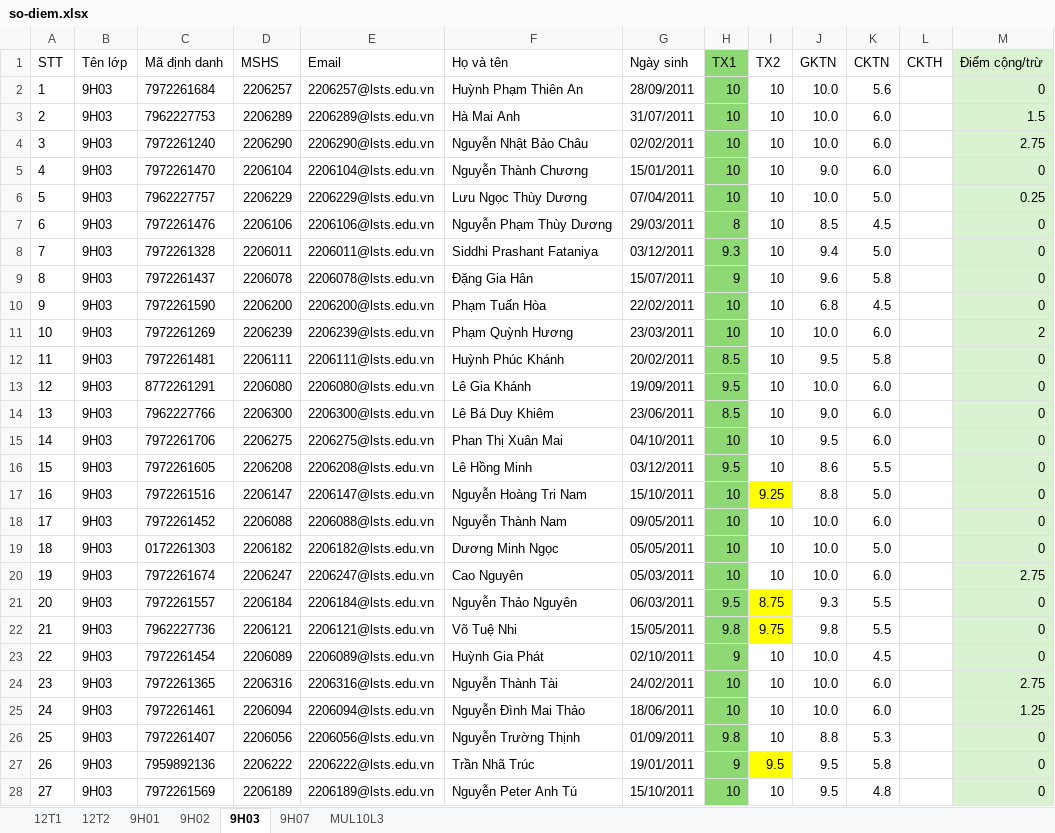
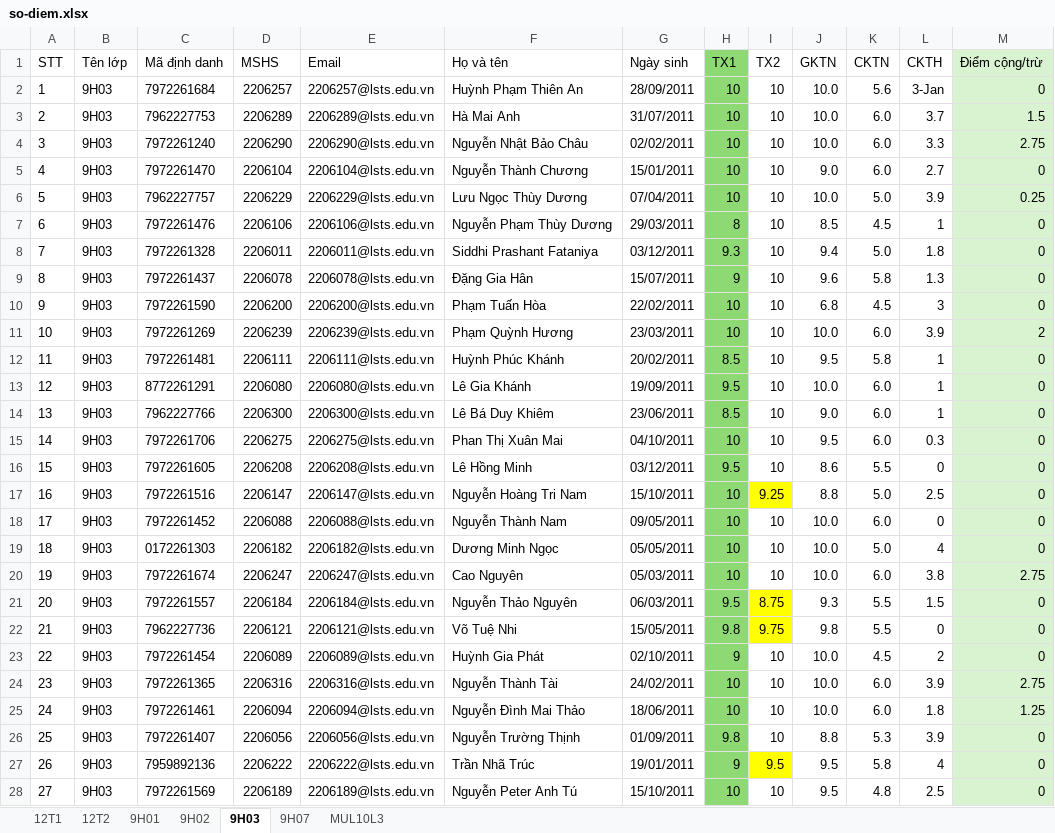
Before and after one commit to VuKhang-lsts/SodiemHK22526, an Excel workbook: data/so-diem.xlsx, sheet 9H03, drawn as a sheet; only a part is shown; values as stored, in another font and other column widths than the file's, no borders; table styles not drawn; the diff covers the shown part only; the diff names each change by its address in the sheet, - before the commit and + after, or states it on an @@ line.

```diff
--- a/data/so-diem.xlsx (sheet 9H03)
+++ b/data/so-diem.xlsx (sheet 9H03)
-L2 (CKTH): (empty)
+L2 (CKTH): 3-Jan
-L3 (CKTH): (empty)
+L3 (CKTH): 3.7
-L4 (CKTH): (empty)
+L4 (CKTH): 3.3
-L5 (CKTH): (empty)
+L5 (CKTH): 2.7
-L6 (CKTH): (empty)
+L6 (CKTH): 3.9
-L7 (CKTH): (empty)
+L7 (CKTH): 1
-L8 (CKTH): (empty)
+L8 (CKTH): 1.8
-L9 (CKTH): (empty)
+L9 (CKTH): 1.3
-L10 (CKTH): (empty)
+L10 (CKTH): 3
-L11 (CKTH): (empty)
+L11 (CKTH): 3.9
-L12:L14 (CKTH): (empty)
+L12:L14 (CKTH): 1
-L15 (CKTH): (empty)
+L15 (CKTH): 0.3
-L16 (CKTH): (empty)
+L16 (CKTH): 0
-L17 (CKTH): (empty)
+L17 (CKTH): 2.5
-L18 (CKTH): (empty)
+L18 (CKTH): 0
-L19 (CKTH): (empty)
+L19 (CKTH): 4
-L20 (CKTH): (empty)
+L20 (CKTH): 3.8
-L21 (CKTH): (empty)
+L21 (CKTH): 1.5
-L22 (CKTH): (empty)
+L22 (CKTH): 0
-L23 (CKTH): (empty)
+L23 (CKTH): 2
-L24 (CKTH): (empty)
+L24 (CKTH): 3.9
-L25 (CKTH): (empty)
+L25 (CKTH): 1.8
-L26 (CKTH): (empty)
+L26 (CKTH): 3.9
-L27 (CKTH): (empty)
+L27 (CKTH): 4
-L28 (CKTH): (empty)
+L28 (CKTH): 2.5
```
Also changed, not shown: 2 edited cells elsewhere in this sheet, sheet 9H02, sheet 9H01, sheet 9H07.
